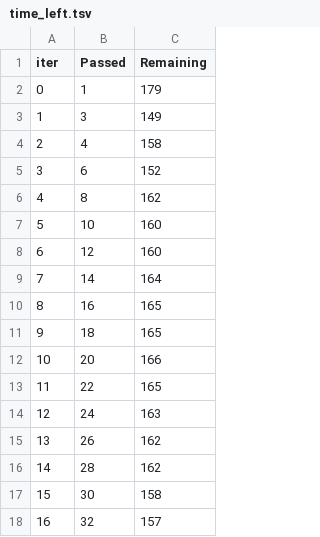
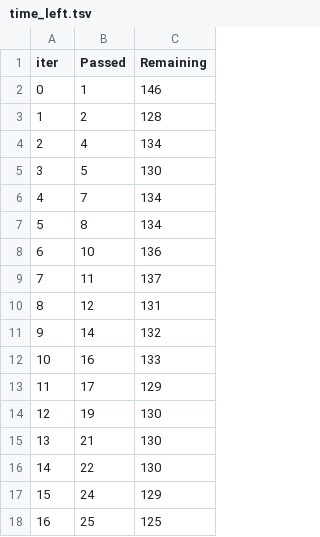
Before and after one commit to milinddhawale/mlproject, a TSV file: catboost_info/time_left.tsv, drawn as a sheet; only a part is shown; the diff covers the shown part only.

```diff
--- a/catboost_info/time_left.tsv
+++ b/catboost_info/time_left.tsv
@@ -1,18 +1,18 @@
 iter	Passed	Remaining
-0	1	179
-1	3	149
-2	4	158
-3	6	152
-4	8	162
-5	10	160
-6	12	160
-7	14	164
-8	16	165
-9	18	165
-10	20	166
-11	22	165
-12	24	163
-13	26	162
-14	28	162
-15	30	158
-16	32	157
+0	1	146
+1	2	128
+2	4	134
+3	5	130
+4	7	134
+5	8	134
+6	10	136
+7	11	137
+8	12	131
+9	14	132
+10	16	133
+11	17	129
+12	19	130
+13	21	130
+14	22	130
+15	24	129
+16	25	125
```
Also changed, not shown: 164 edited cells elsewhere in this file, 2 other files.
